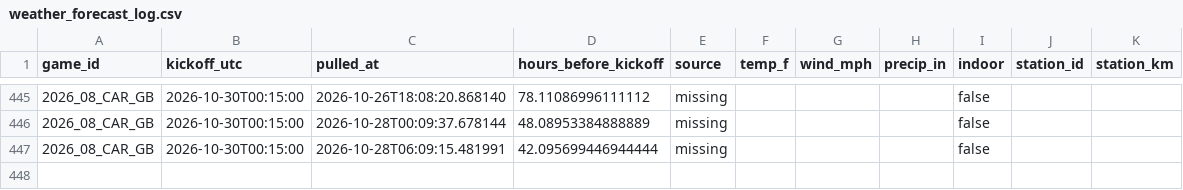
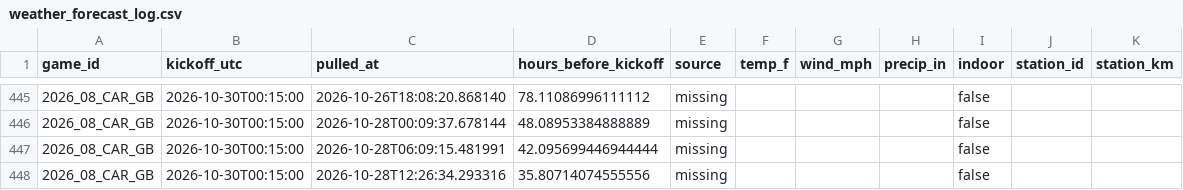
Before and after one commit to Lgulle1/Script-the-slate, a CSV file: records/weather_forecast_log.csv, drawn as a sheet; only a part is shown, gaps mark what is left out.

```diff
--- a/records/weather_forecast_log.csv
+++ b/records/weather_forecast_log.csv
@@ -447 +447,2 @@ game_id,kickoff_utc,pulled_at,hours_before_kickoff,source,temp_f,wind_mph,precip
 2026_08_CAR_GB,2026-10-30T00:15:00,2026-10-28T06:09:15.481991,42.095699446944444,missing,,,,false,,
+2026_08_CAR_GB,2026-10-30T00:15:00,2026-10-28T12:26:34.293316,35.80714074555556,missing,,,,false,,
```
Also changed, not shown: 4 other files.
